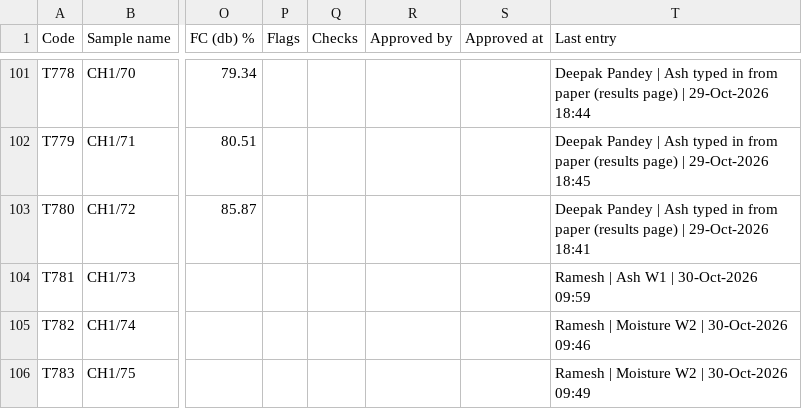
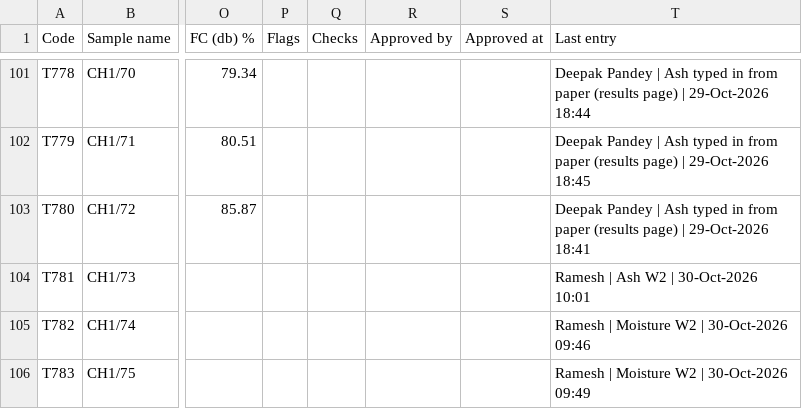
Before and after one commit to girish-vastrakar/weighing_data_QR, a CSV file: results.csv, drawn as a sheet; only a part is shown, gaps mark what is left out; the diff names each change by its address in the sheet, - before the commit and + after, or states it on an @@ line.

```diff
--- a/results.csv
+++ b/results.csv
-T104 (Last entry): Ramesh | Ash W1 | 30-Oct-2026 09:59
+T104 (Last entry): Ramesh | Ash W2 | 30-Oct-2026 10:01
```
Also changed, not shown: 1 other file.
